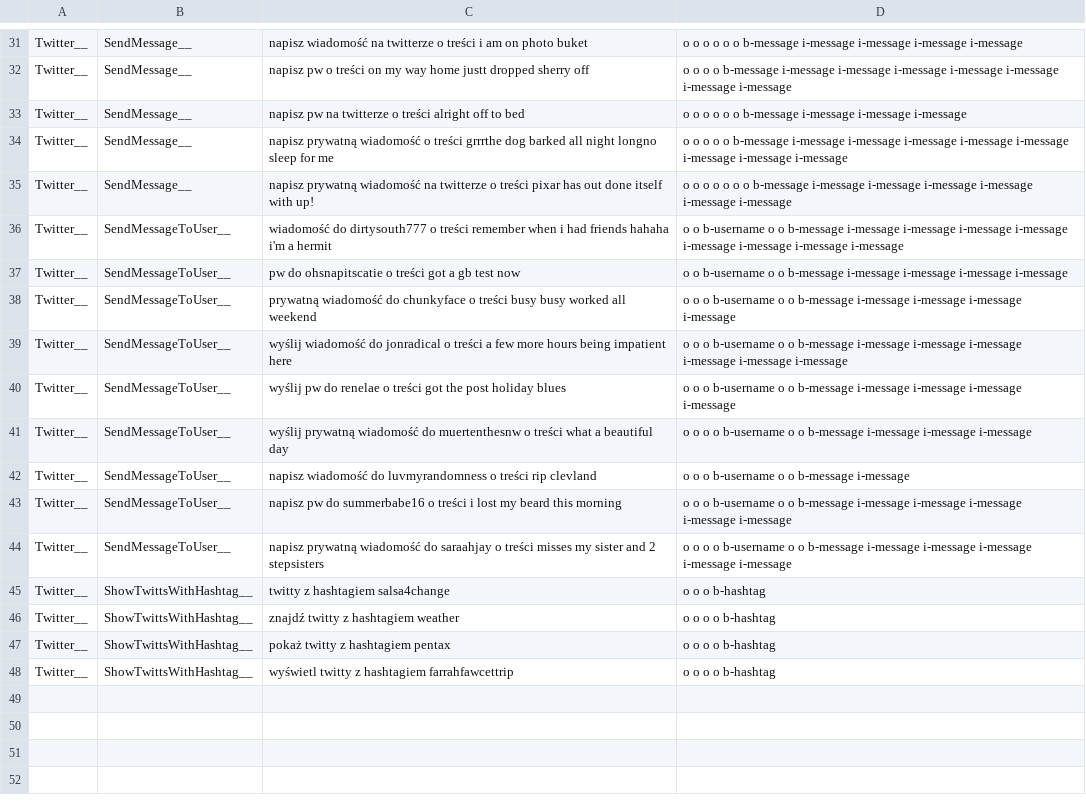
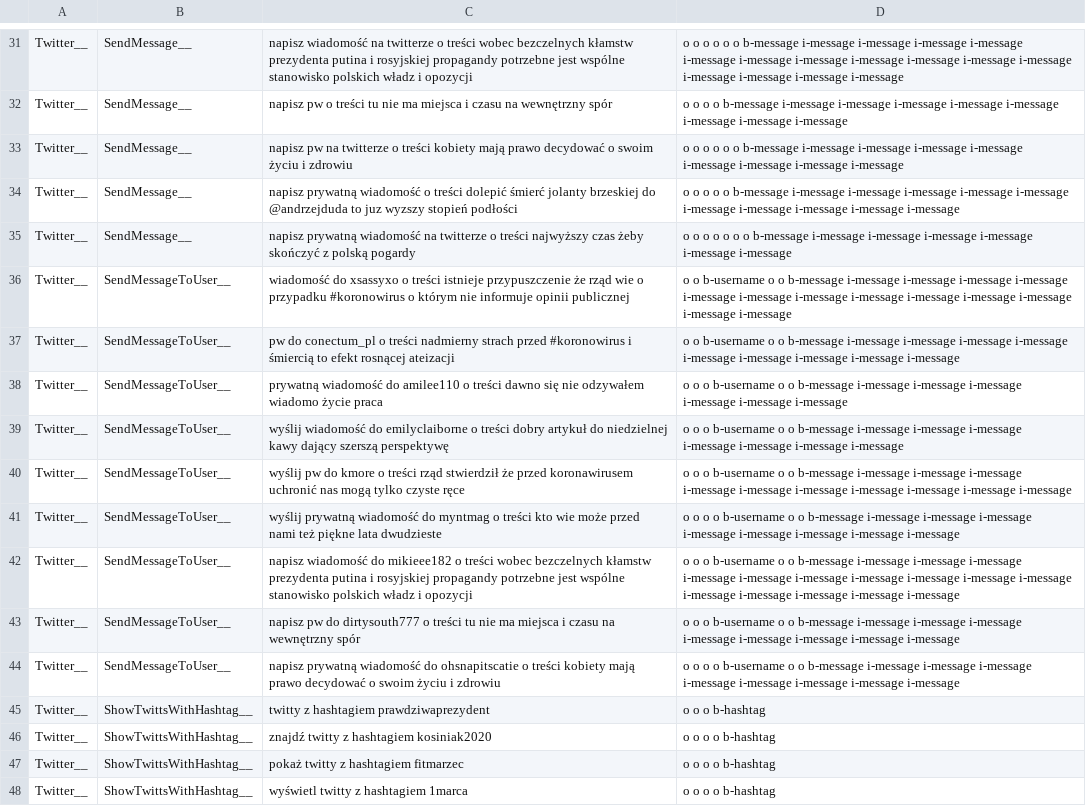
Before and after one commit to cartesinus/leyzer, a TSV file: expand/pl-PL/twitter.tsv, drawn as a sheet; only a part is shown, gaps mark what is left out; the diff covers the shown part only; the diff names each change by its address in the sheet, - before the commit and + after, or states it on an @@ line.

```diff
--- a/expand/pl-PL/twitter.tsv
+++ b/expand/pl-PL/twitter.tsv
-C31: …o treści i am on photo buket
+C31: …o treści wobec bezczelnych kłamstw prezydenta putina i rosyjskiej propagandy potrzebne jest wspólne stanowisko polskich władz i opozycji
-D31: …i-message i-message
+D31: …i-message i-message i-message i-message i-message i-message i-message i-message i-message i-message i-message i-message i-message
-C32: …o treści on my way home justt dropped sherry off
+C32: …o treści tu nie ma miejsca i czasu na wewnętrzny spór
-D32: …i-message i-message
+D32: …i-message i-message i-message
-C33: …o treści alright off to bed
+C33: …o treści kobiety mają prawo decydować o swoim życiu i zdrowiu
-D33: …i-message i-message
+D33: …i-message i-message i-message i-message i-message i-message i-message
-C34: …o treści grrrthe dog barked all night longno sleep for me
+C34: …o treści dolepić śmierć jolanty brzeskiej do @andrzejduda to juz wyzszy stopień podłości
-D34: …i-message i-message
+D34: …i-message i-message i-message i-message
-C35: …o treści pixar has out done itself with up!
+C35: …o treści najwyższy czas żeby skończyć z polską pogardy
-C36: wiadomość do dirtysouth777 o treści remember when i had friends hahaha i'm a hermit
+C36: wiadomość do xsassyxo o treści istnieje przypuszczenie że rząd wie o przypadku #koronowirus o którym nie informuje opinii publicznej
-D36: …i-message i-message
+D36: …i-message i-message i-message i-message i-message i-message i-message
-C37: pw do ohsnapitscatie o treści got a gb test now
+C37: pw do conectum_pl o treści nadmierny strach przed #koronowirus i śmiercią to efekt rosnącej ateizacji
-D37: …i-message i-message
+D37: …i-message i-message i-message i-message i-message i-message i-message
-C38: …wiadomość do chunkyface o treści busy busy worked all weekend
+C38: …wiadomość do amilee110 o treści dawno się nie odzywałem wiadomo życie praca
-D38: …i-message i-message
+D38: …i-message i-message i-message i-message
-C39: …wiadomość do jonradical o treści a few more hours being impatient here
+C39: …wiadomość do emilyclaiborne o treści dobry artykuł do niedzielnej kawy dający szerszą perspektywę
-D39: …i-message i-message
+D39: …i-message i-message i-message
-C40: …pw do renelae o treści got the post holiday blues
+C40: …pw do kmore o treści rząd stwierdził że przed koronawirusem uchronić nas mogą tylko czyste ręce
-D40: …i-message i-message
+D40: …i-message i-message i-message i-message i-message i-message i-message i-message
-C41: …wiadomość do muertenthesnw o treści what a beautiful day
+C41: …wiadomość do myntmag o treści kto wie może przed nami też piękne lata dwudzieste
-D41: …i-message i-message
+D41: …i-message i-message i-message i-message i-message i-message i-message
-C42: …wiadomość do luvmyrandomness o treści rip clevland
+C42: …wiadomość do mikieee182 o treści wobec bezczelnych kłamstw prezydenta putina i rosyjskiej propagandy potrzebne jest wspólne stanowisko polskich władz i opozycji
-D42: …b-message i-message
+D42: …b-message i-message i-message i-message i-message i-message i-message i-message i-message i-message i-message i-message i-message i-message i-message i-message
-C43: …pw do summerbabe16 o treści i lost my beard this morning
+C43: …pw do dirtysouth777 o treści tu nie ma miejsca i czasu na wewnętrzny spór
-D43: …i-message i-message
+D43: …i-message i-message i-message i-message i-message
-C44: …wiadomość do saraahjay o treści misses my sister and 2 stepsisters
+C44: …wiadomość do ohsnapitscatie o treści kobiety mają prawo decydować o swoim życiu i zdrowiu
-D44: …i-message i-message
+D44: …i-message i-message i-message i-message i-message
-C45: twitty z hashtagiem salsa4change
+C45: twitty z hashtagiem prawdziwaprezydent
-C46: znajdź twitty z hashtagiem weather
+C46: znajdź twitty z hashtagiem kosiniak2020
-C47: pokaż twitty z hashtagiem pentax
+C47: pokaż twitty z hashtagiem fitmarzec
-C48: wyświetl twitty z hashtagiem farrahfawcettrip
+C48: wyświetl twitty z hashtagiem 1marca
```
Also changed, not shown: 31 edited cells elsewhere in this file, expand/pl-PL/email.tsv, expand/pl-PL/instagram.tsv, 24 other files.
